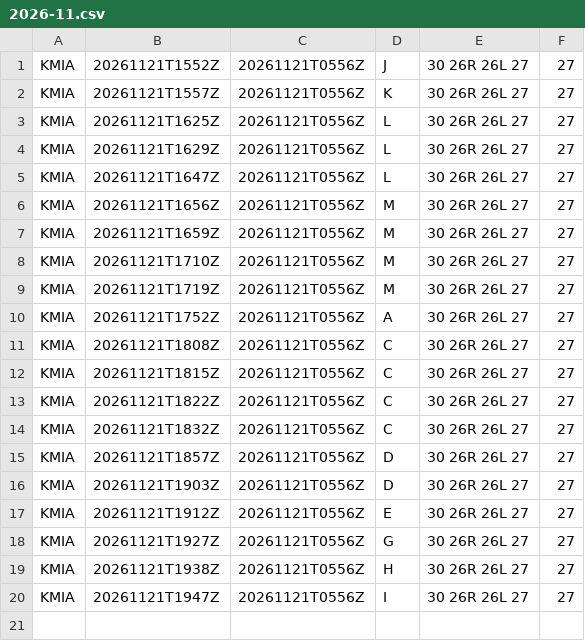
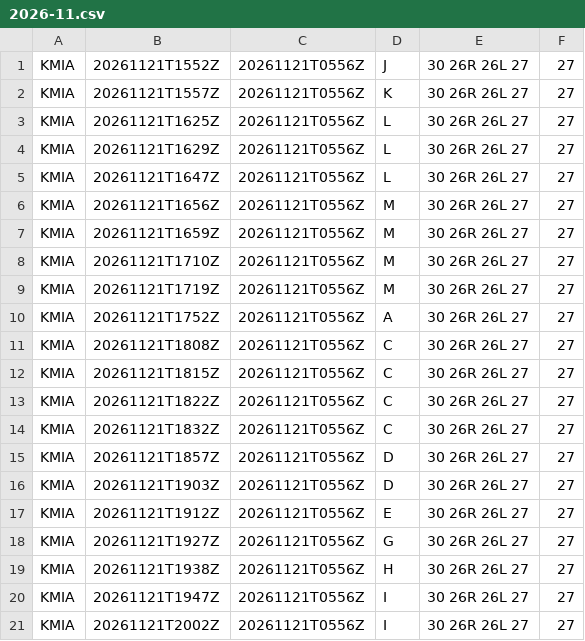
Before and after one commit to honghebincsg/pegasus-fid-gist, a CSV file: atis-history/KMIA/2026-11.csv, drawn as a sheet.

```diff
--- a/atis-history/KMIA/2026-11.csv
+++ b/atis-history/KMIA/2026-11.csv
@@ -20 +20,2 @@ KMIA,20261121T1938Z,20261121T0556Z,H,30 26R 26L 27,27
 KMIA,20261121T1947Z,20261121T0556Z,I,30 26R 26L 27,27
+KMIA,20261121T2002Z,20261121T0556Z,I,30 26R 26L 27,27
```
Also changed, not shown: atis-history/EHAM/2026-11.csv, 1 other file.
